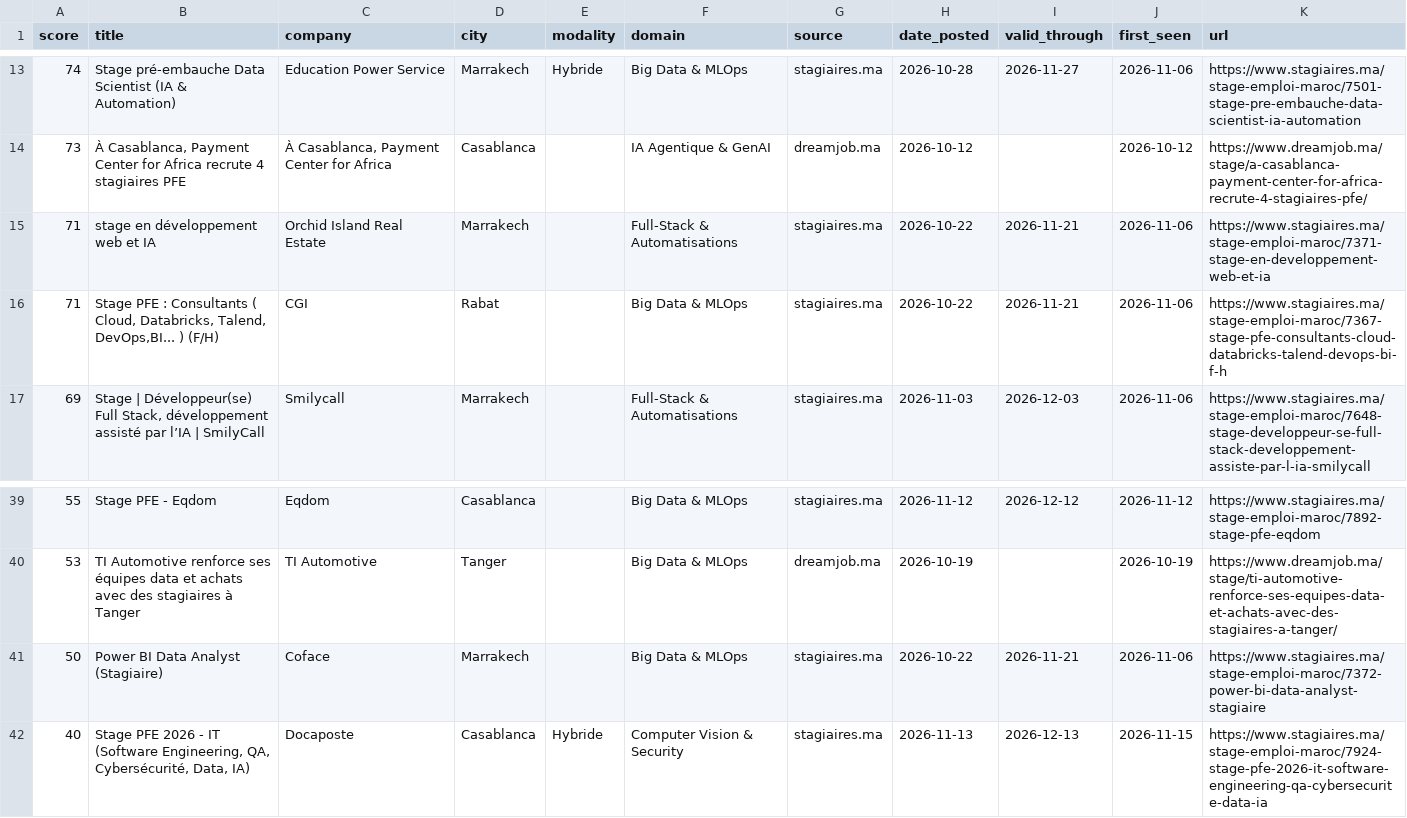
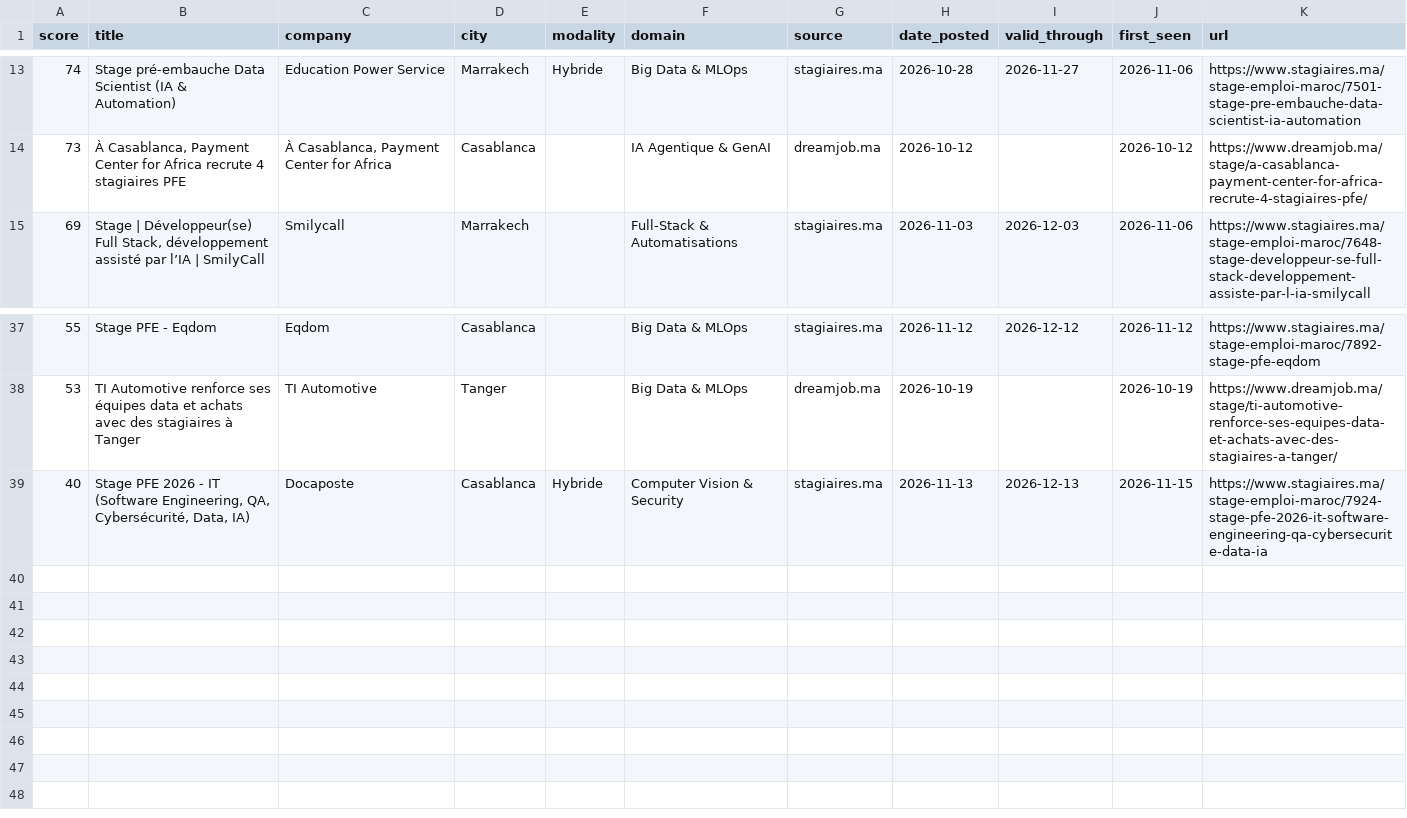
Before and after one commit to ZAKARIAE48CHELLE/stage-radar, a CSV file: app/public/data/offers.csv, drawn as a sheet; only a part is shown, gaps mark what is left out; the diff names each change by its address in the sheet, - before the commit and + after, or states it on an @@ line.

```diff
--- a/app/public/data/offers.csv
+++ b/app/public/data/offers.csv
-row 15: 71 | stage en développement web et IA | Orchid Island Real Estate | Marrakech |  | Full-Stack & Automatisations | stagiaires.ma | 2026-10-22 | 2026-11-21 | 2026-11-06 | https://www.stagiaires.ma/stage-emploi-maroc/7371-stage-en-developpement-web-et-ia
-row 16: 71 | Stage PFE : Consultants ( Cloud, Databricks, Talend, DevOps,BI... ) (F/H) | CGI | Rabat |  | Big Data & MLOps | stagiaires.ma | 2026-10-22 | 2026-11-21 | 2026-11-06 | https://www.stagiaires.ma/stage-emploi-maroc/7367-stage-pfe-consultants-cloud-databricks-talend-devops-bi-f-h
-row 41: 50 | Power BI Data Analyst (Stagiaire) | Coface | Marrakech |  | Big Data & MLOps | stagiaires.ma | 2026-10-22 | 2026-11-21 | 2026-11-06 | https://www.stagiaires.ma/stage-emploi-maroc/7372-power-bi-data-analyst-stagiaire
```
Also changed, not shown: 2 other files.
